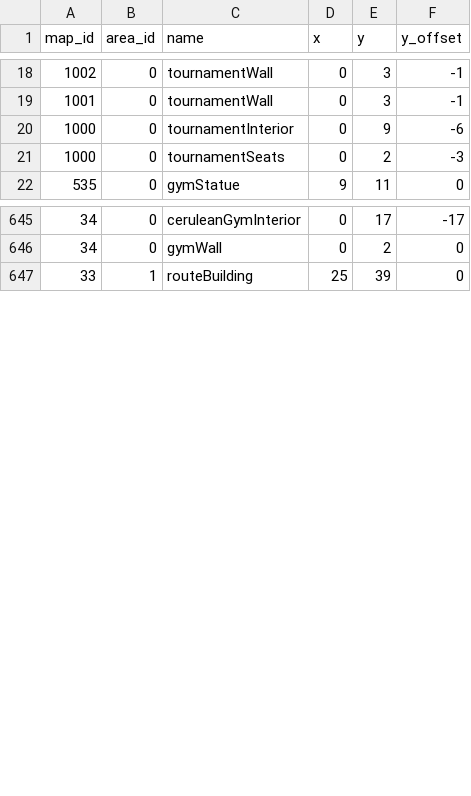
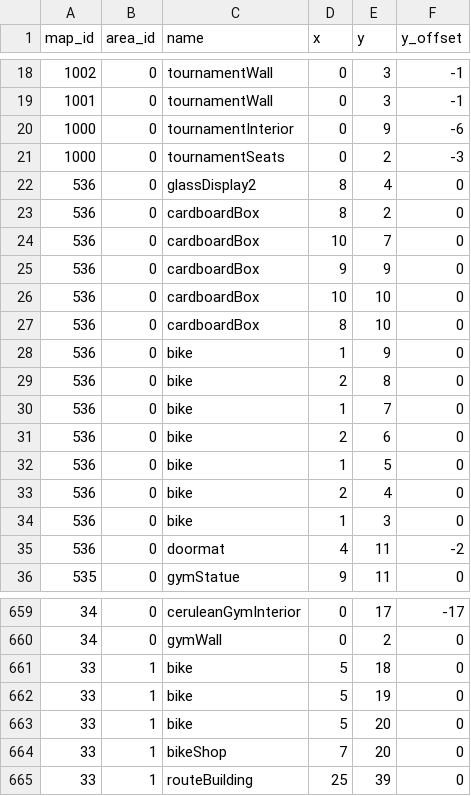
Before and after one commit to Jake-L/PokemonOceanBlue, a CSV file: src/rawdata/mapObjects.csv, drawn as a sheet; only a part is shown, gaps mark what is left out; the diff covers the shown part only.

Commit message:
Added bike shop to Cerulean
- Portal needs to be set up still

```diff
--- a/src/rawdata/mapObjects.csv
+++ b/src/rawdata/mapObjects.csv
@@ -21,2 +21,16 @@ map_id,area_id,name,x,y,y_offset
 1000,0,tournamentSeats,0,2,-3
+536,0,glassDisplay2,8,4,0
+536,0,cardboardBox,8,2,0
+536,0,cardboardBox,10,7,0
+536,0,cardboardBox,9,9,0
+536,0,cardboardBox,10,10,0
+536,0,cardboardBox,8,10,0
+536,0,bike,1,9,0
+536,0,bike,2,8,0
+536,0,bike,1,7,0
+536,0,bike,2,6,0
+536,0,bike,1,5,0
+536,0,bike,2,4,0
+536,0,bike,1,3,0
+536,0,doormat,4,11,-2
 535,0,gymStatue,9,11,0
@@ -646,2 +660,6 @@ map_id,area_id,name,x,y,y_offset
 34,0,gymWall,0,2,0
+33,1,bike,5,18,0
+33,1,bike,5,19,0
+33,1,bike,5,20,0
+33,1,bikeShop,7,20,0
 33,1,routeBuilding,25,39,0
```
Also changed, not shown: 2 edited cells elsewhere in this file, src/maps/map33.csv, src/rawdata/mapTemplate.csv, 3 other files.
